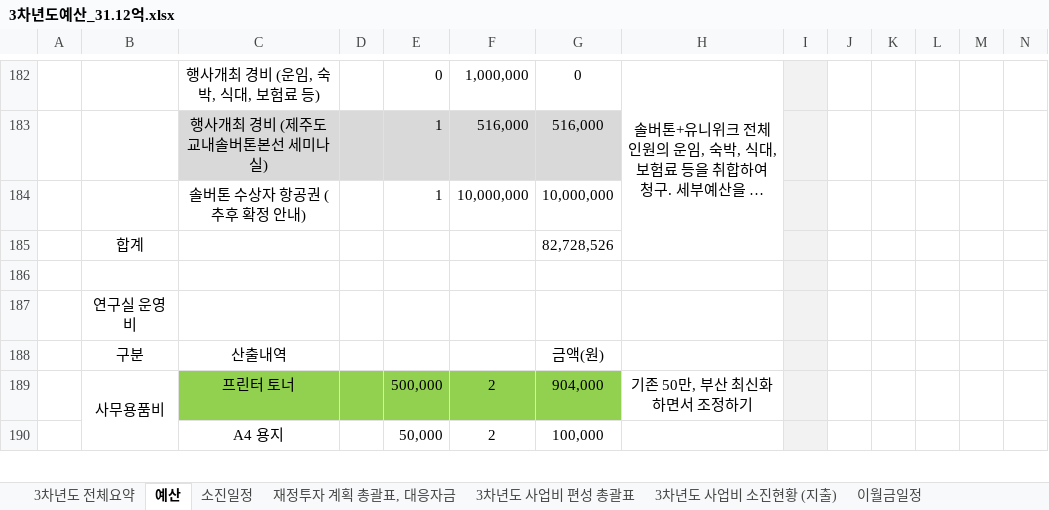
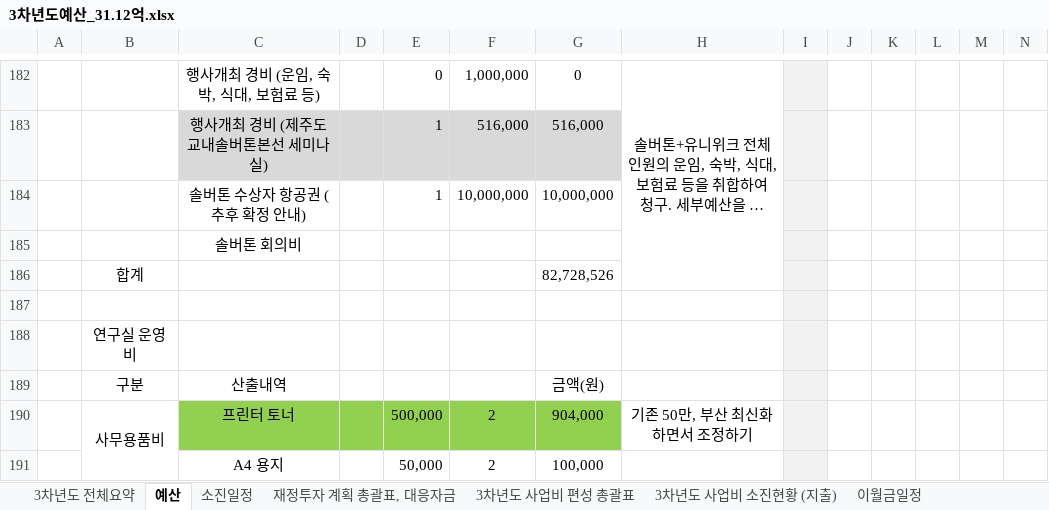
Before and after one commit to vectorcont62-dev/SSSU-third, an Excel workbook: 3차년도예산_31.12억.xlsx, sheet 예산, drawn as a sheet; only a part is shown, gaps mark what is left out; long unchanged cells end in …; values as stored, in another font and other column widths than the file's, no borders; charts and pictures not drawn; rows hold the shown columns only; the diff names each change by its address in the sheet, - before the commit and + after, or states it on an @@ line.

```diff
--- a/3차년도예산_31.12억.xlsx (sheet 예산)
+++ b/3차년도예산_31.12억.xlsx (sheet 예산)
+row 185:  |  | 솔버톤 회의비
```
Also changed, not shown: sheet 3차년도 전체요약, formulas that keep their value, charts or pictures.
